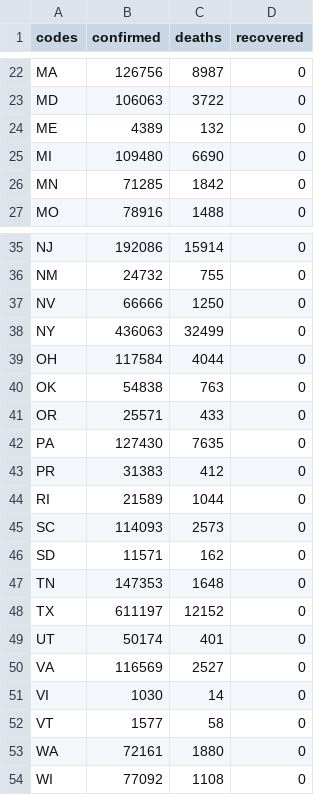
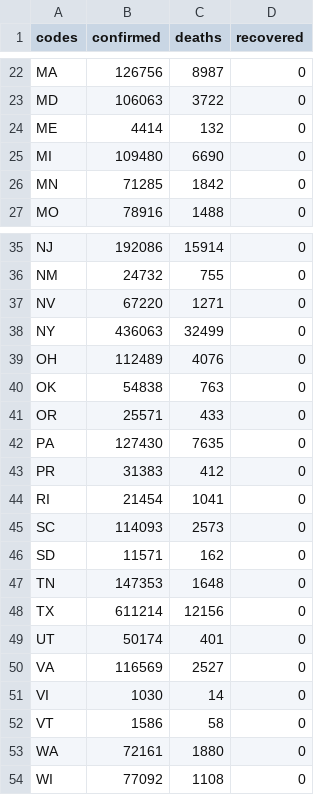
Before and after one commit to silverdrake11/covid_rates_per_capita, a CSV file: data.csv, drawn as a sheet; only a part is shown, gaps mark what is left out.

Commit message:
Data update

```diff
--- a/data.csv
+++ b/data.csv
@@ -23,3 +23,3 @@ MA,126756,8987,0
 MD,106063,3722,0
-ME,4389,132,0
+ME,4414,132,0
 MI,109480,6690,0
@@ -36,5 +36,5 @@ NJ,192086,15914,0
 NM,24732,755,0
-NV,66666,1250,0
+NV,67220,1271,0
 NY,436063,32499,0
-OH,117584,4044,0
+OH,112489,4076,0
 OK,54838,763,0
@@ -43,3 +43,3 @@ PA,127430,7635,0
 PR,31383,412,0
-RI,21589,1044,0
+RI,21454,1041,0
 SC,114093,2573,0
@@ -47,3 +47,3 @@ SD,11571,162,0
 TN,147353,1648,0
-TX,611197,12152,0
+TX,611214,12156,0
 UT,50174,401,0
@@ -51,3 +51,3 @@ VA,116569,2527,0
 VI,1030,14,0
-VT,1577,58,0
+VT,1586,58,0
 WA,72161,1880,0
```
